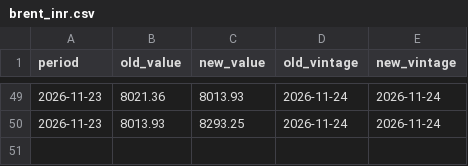
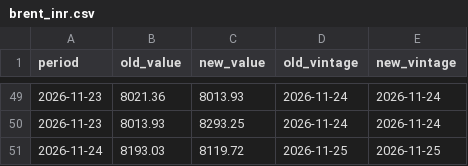
Before and after one commit to indiamacrofinance/indiamacrofinance, a CSV file: data/revisions/brent_inr.csv, drawn as a sheet; only a part is shown, gaps mark what is left out.

Commit message:
markets: Brent in ₹ 8,120, Brent (US$) 87.5, Dollar index (DXY) 103.97, Gold (US$/oz) 3,549 (+4 more)
- Brent in ₹: 8,120 (2026-11-24)
- Brent (US$): 87.5 (2026-11-24)
- Dollar index (DXY): 103.97 (2026-11-24)
- Gold (US$/oz): 3,549 (2026-11-24)
- USD/CNY: 6.67 (2026-11-25)
- USD/IDR: 18,274 (2026-11-25)
- USD/INR (market): 92.61 (2026-11-25)
- USD/KRW: 1,344 (2026-11-25)

```diff
--- a/data/revisions/brent_inr.csv
+++ b/data/revisions/brent_inr.csv
@@ -50 +50,2 @@ period,old_value,new_value,old_vintage,new_vintage
 2026-11-23,8013.93,8293.25,2026-11-24,2026-11-24
+2026-11-24,8193.03,8119.72,2026-11-25,2026-11-25
```
Also changed, not shown: data/revisions/dxy_close.csv, data/revisions/gold_usd_oz.csv, 43 other files.
